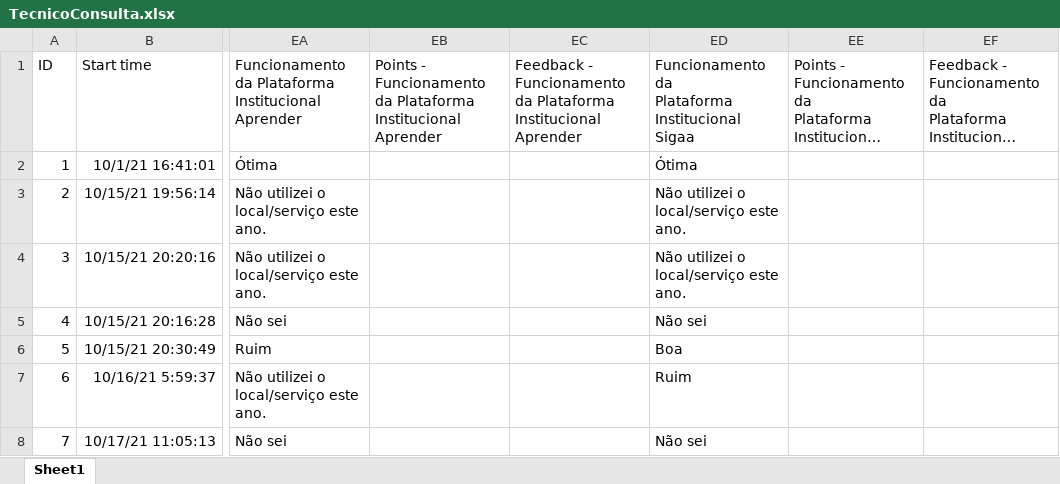
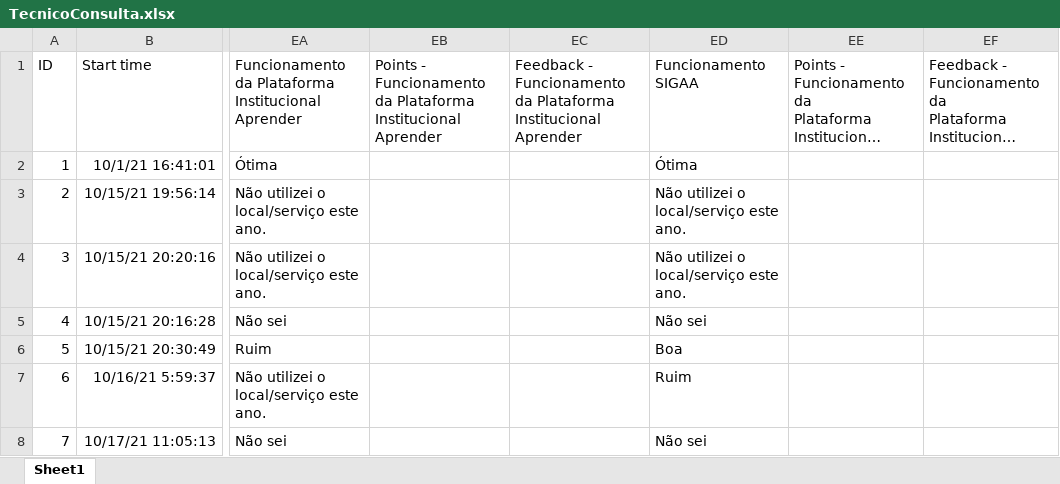
Before and after one commit to igorcic/Rpibic, an Excel workbook: TecnicoConsulta.xlsx, sheet Sheet1, drawn as a sheet; only a part is shown, gaps mark what is left out; long unchanged cells end in …; values as stored, in another font and other column widths than the file's, no borders; table styles not drawn; ↵ is a line break in a cell; the diff names each change by its address in the sheet, - before the commit and + after, or states it on an @@ line.

```diff
--- a/TecnicoConsulta.xlsx (sheet Sheet1)
+++ b/TecnicoConsulta.xlsx (sheet Sheet1)
-ED1: Funcionamento da ↵ Plataforma Institucional Sigaa
+ED1: Funcionamento SIGAA
```
Also changed, not shown: 2 other files.
